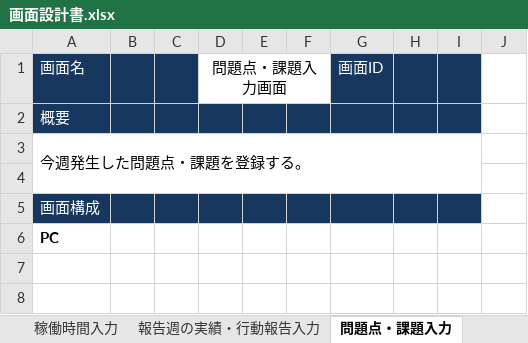
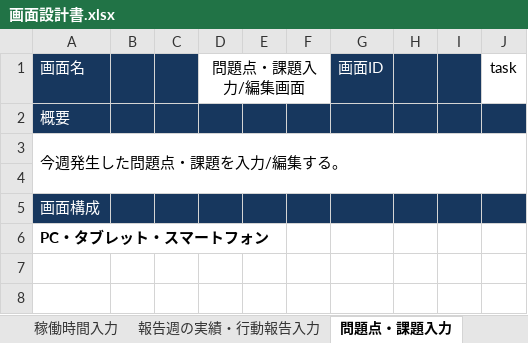
Before and after one commit to systemdevelopment/weeklyReport, an Excel workbook: doc/画面設計書.xlsx, sheet 問題点・課題入力, drawn as a sheet; only a part is shown; values as stored, in another font and other column widths than the file's, no borders; charts and pictures not drawn; removed rows and columns are numbered as before the commit, all else as after; the diff covers the shown part only; the diff names each change by its address in the sheet, - before the commit and + after, or states it on an @@ line.

```diff
--- a/doc/画面設計書.xlsx (sheet 問題点・課題入力)
+++ b/doc/画面設計書.xlsx (sheet 問題点・課題入力)
-D1: 問題点・課題入力画面
+D1: 問題点・課題入力/編集画面
-J1: (empty)
+J1: task
-J2 fill: none
+J2 fill: #17375E
-A3: 今週発生した問題点・課題を登録する。
+A3: 今週発生した問題点・課題を入力/編集する。
-A3:I4 merged
+A3:J4 merged
-J5 fill: none
+J5 fill: #17375E
-A6: PC
+A6: PC・タブレット・スマートフォン
```
Also changed, not shown: 17 added rows, 20 removed rows, 6 edited cells, cell formats and merged cells elsewhere in this sheet, sheet 一覧, sheet 案件概要, sheet 稼働時間入力, sheet 報告週の実績・行動報告入力, other sheet tabs, charts or pictures.
